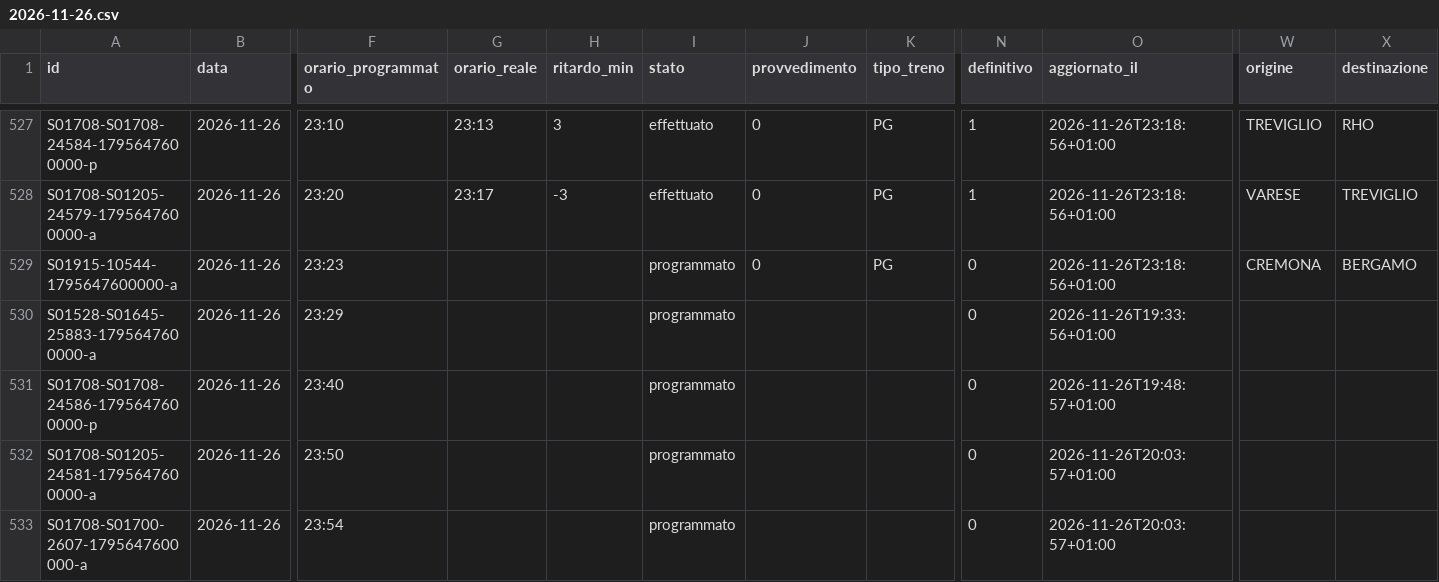
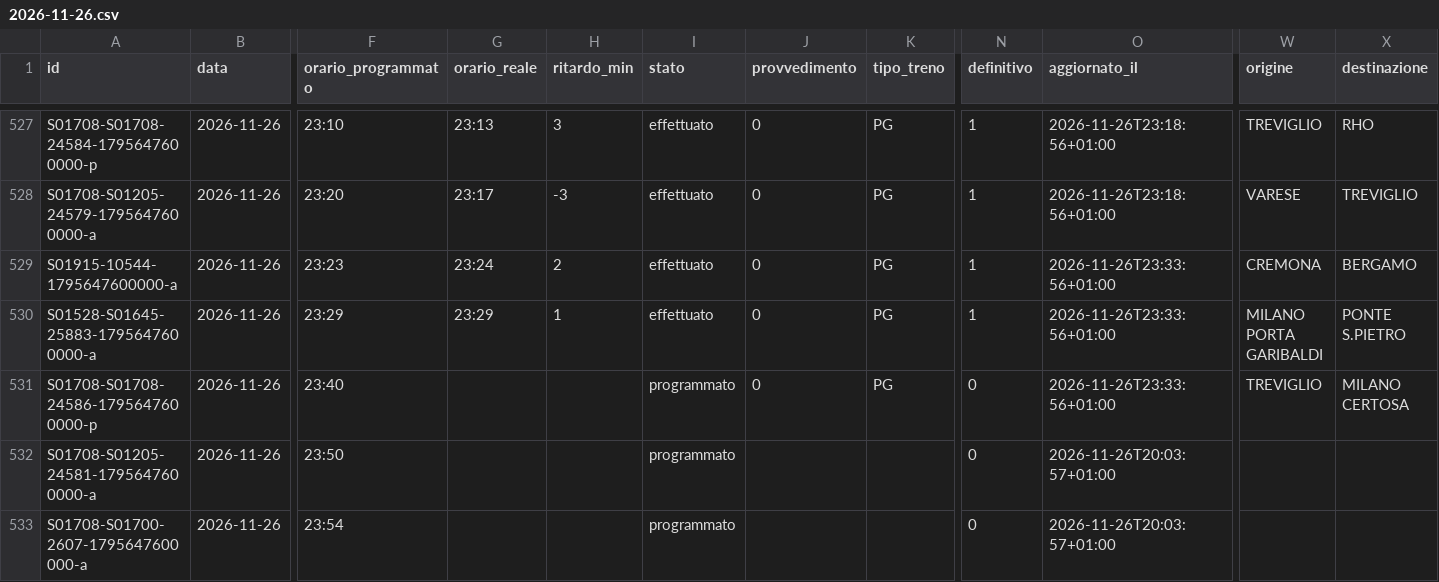
Before and after one commit to lucabonzanni/monitor-treni-bergamo, a CSV file: docs/dati/corse/2026-11-26.csv, drawn as a sheet; only a part is shown, gaps mark what is left out; the diff names each change by its address in the sheet, - before the commit and + after, or states it on an @@ line.

```diff
--- a/docs/dati/corse/2026-11-26.csv
+++ b/docs/dati/corse/2026-11-26.csv
-G529 (orario_reale): (empty)
+G529 (orario_reale): 23:24
-H529 (ritardo_min): (empty)
+H529 (ritardo_min): 2
-I529:I530 (stato): programmato
+I529:I530 (stato): effettuato
-N529:N530 (definitivo): 0
+N529:N530 (definitivo): 1
-O529 (aggiornato_il): 2026-11-26T23:18:56+01:00
+O529 (aggiornato_il): 2026-11-26T23:33:56+01:00
-G530 (orario_reale): (empty)
+G530 (orario_reale): 23:29
-H530 (ritardo_min): (empty)
+H530 (ritardo_min): 1
-J530:J531 (provvedimento): (empty)
+J530:J531 (provvedimento): 0
-K530:K531 (tipo_treno): (empty)
+K530:K531 (tipo_treno): PG
-O530 (aggiornato_il): 2026-11-26T19:33:56+01:00
+O530 (aggiornato_il): 2026-11-26T23:33:56+01:00
-W530 (origine): (empty)
+W530 (origine): MILANO PORTA GARIBALDI
-X530 (destinazione): (empty)
+X530 (destinazione): PONTE S.PIETRO
-O531 (aggiornato_il): 2026-11-26T19:48:57+01:00
+O531 (aggiornato_il): 2026-11-26T23:33:56+01:00
-W531 (origine): (empty)
+W531 (origine): TREVIGLIO
-X531 (destinazione): (empty)
+X531 (destinazione): MILANO CERTOSA
```
Also changed, not shown: docs/dati/corse_complete.csv, 2 other files.
